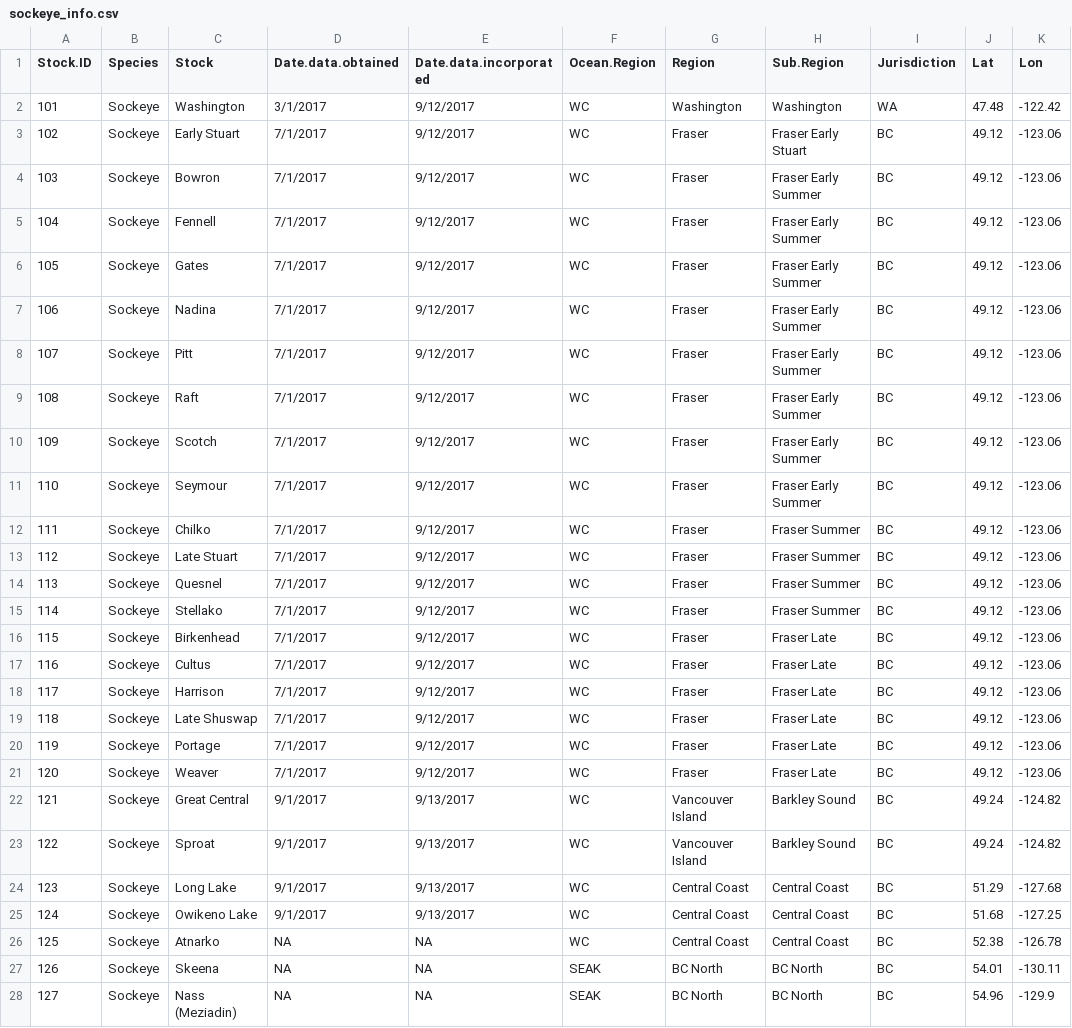
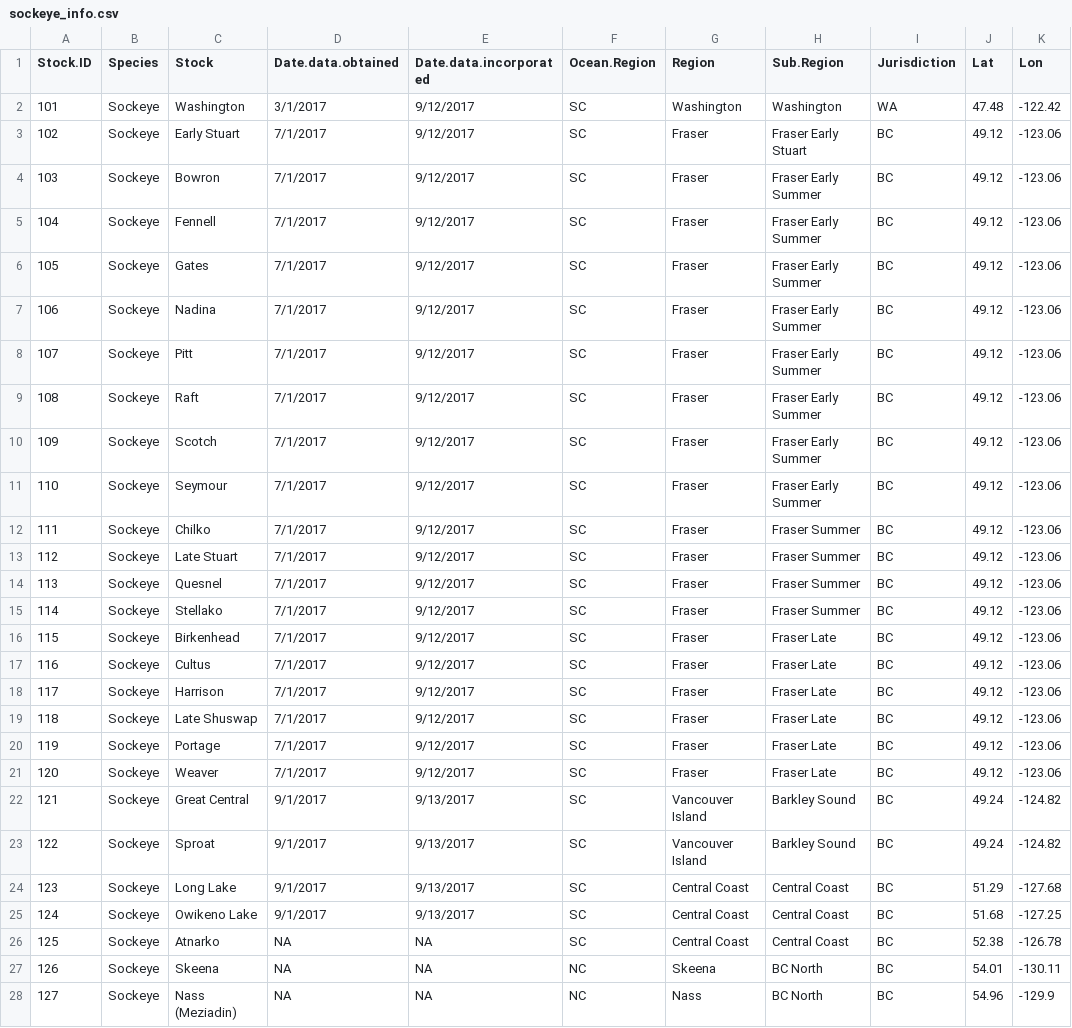
Before and after one commit to Pacific-salmon-assess/dfo_salmon_compilation, a CSV file: data/raw data/sockeye/sockeye_info.csv, drawn as a sheet; only a part is shown; the diff covers the shown part only; the diff names each change by its address in the sheet, - before the commit and + after, or states it on an @@ line.

Commit message:
minor updates to synchronize sub-region names and other labels

```diff
--- a/data/raw data/sockeye/sockeye_info.csv
+++ b/data/raw data/sockeye/sockeye_info.csv
-F2:F26 (Ocean.Region): WC
+F2:F26 (Ocean.Region): SC
-F27:F28 (Ocean.Region): SEAK
+F27:F28 (Ocean.Region): NC
-G27 (Region): BC North
+G27 (Region): Skeena
-G28 (Region): BC North
+G28 (Region): Nass
```
Also changed, not shown: 32 edited cells elsewhere in this file, data/raw data/chinook/chinook_info.csv, data/raw data/chum/chum_info.csv, 6 other files.
